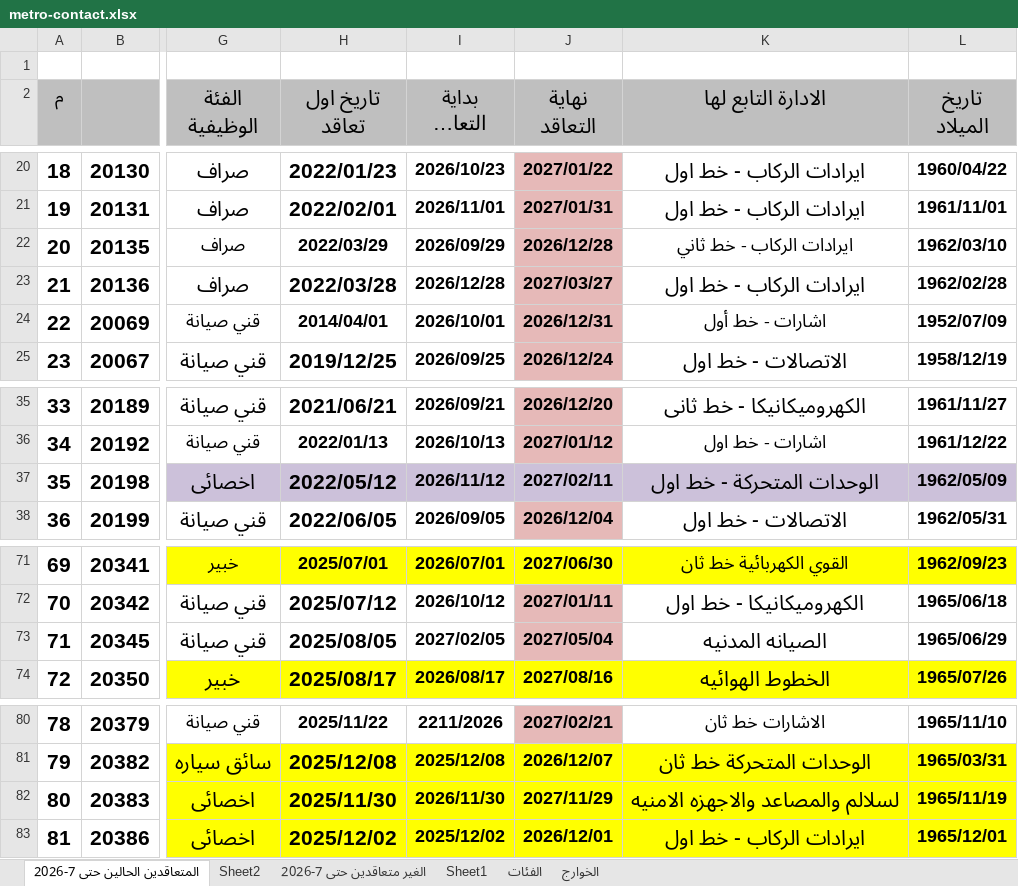
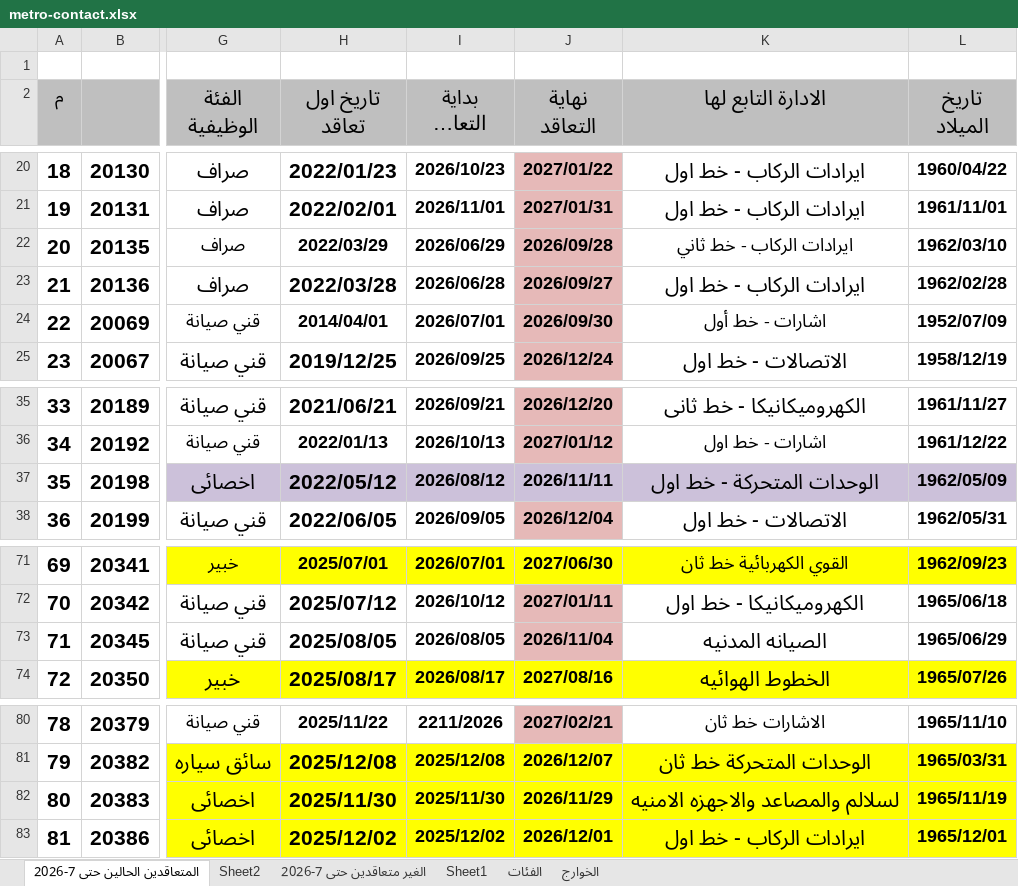
Before and after one commit to alisaeed9x/Metro, an Excel workbook: metro-contact.xlsx, sheet المتعاقدين الحالين حتى 7-2026, drawn as a sheet; only a part is shown, gaps mark what is left out; long unchanged cells end in …; values as stored, in another font and other column widths than the file's, no borders; the diff names each change by its address in the sheet, - before the commit and + after, or states it on an @@ line.

Commit message:
auto update (12 cells, +0, -0)

```diff
--- a/metro-contact.xlsx (sheet المتعاقدين الحالين حتى 7-2026)
+++ b/metro-contact.xlsx (sheet المتعاقدين الحالين حتى 7-2026)
-I22 (بداية التعاقد الجديد): 2026/09/29
+I22 (بداية التعاقد الجديد): 2026/06/29
-J22 (نهاية التعاقد): 2026/12/28
+J22 (نهاية التعاقد): 2026/09/28
-I23 (بداية التعاقد الجديد): 2026/12/28
+I23 (بداية التعاقد الجديد): 2026/06/28
-J23 (نهاية التعاقد): 2027/03/27
+J23 (نهاية التعاقد): 2026/09/27
-I24 (بداية التعاقد الجديد): 2026/10/01
+I24 (بداية التعاقد الجديد): 2026/07/01
-J24 (نهاية التعاقد): 2026/12/31
+J24 (نهاية التعاقد): 2026/09/30
-I37 (بداية التعاقد الجديد): 2026/11/12
+I37 (بداية التعاقد الجديد): 2026/08/12
-J37 (نهاية التعاقد): 2027/02/11
+J37 (نهاية التعاقد): 2026/11/11
-I73 (بداية التعاقد الجديد): 2027/02/05
+I73 (بداية التعاقد الجديد): 2026/08/05
-J73 (نهاية التعاقد): 2027/05/04
+J73 (نهاية التعاقد): 2026/11/04
-I82 (بداية التعاقد الجديد): 2026/11/30
+I82 (بداية التعاقد الجديد): 2025/11/30
-J82 (نهاية التعاقد): 2027/11/29
+J82 (نهاية التعاقد): 2026/11/29
```
